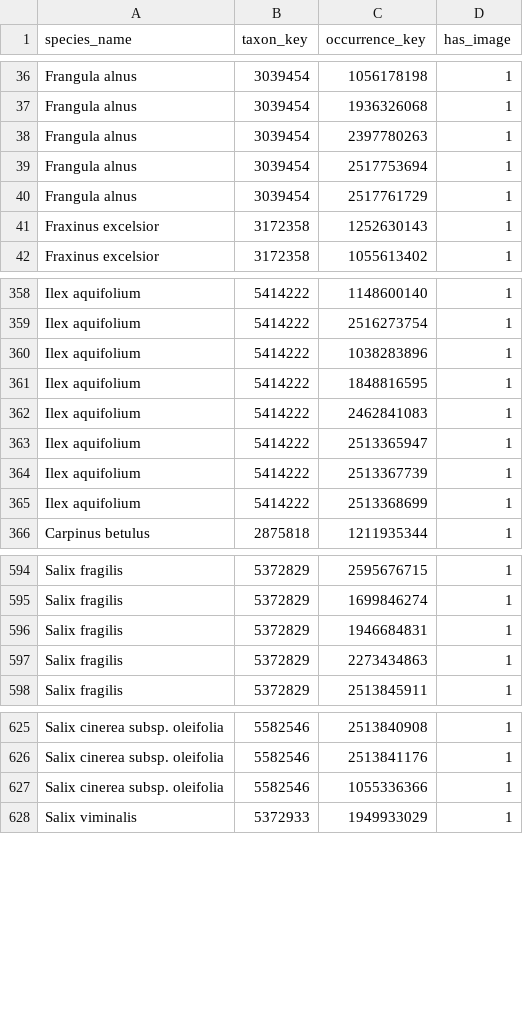
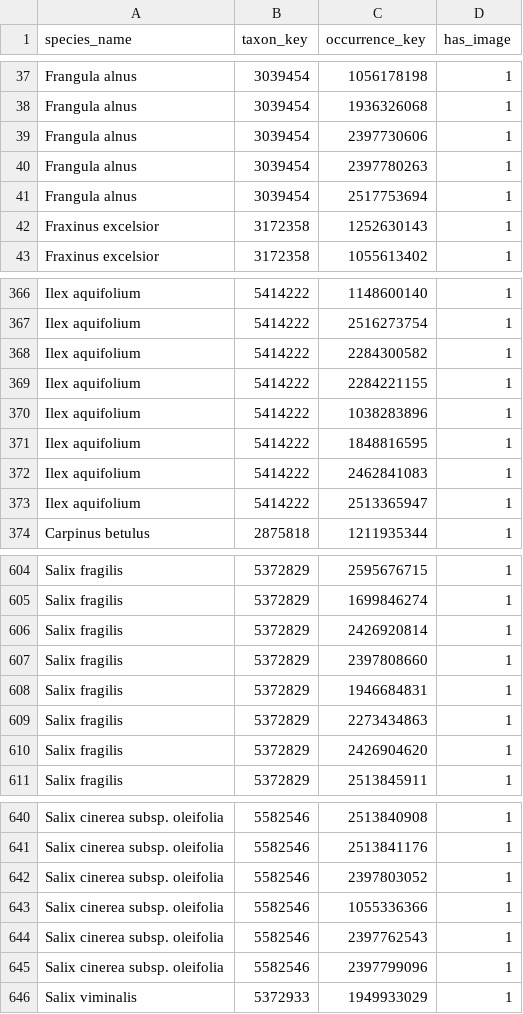
Before and after one commit to bertagallegoprm/Deep-learning-classifiers-for-plant-identification, a CSV file: data/request_reports/ef1a27f6cfc1b4755c1c380f9a54ee9c_request_results.csv, drawn as a sheet; only a part is shown, gaps mark what is left out; removed rows and columns are numbered as before the commit, all else as after; the diff covers the shown part only; the diff names each change by its address in the sheet, - before the commit and + after, or states it on an @@ line.

```diff
--- a/data/request_reports/ef1a27f6cfc1b4755c1c380f9a54ee9c_request_results.csv
+++ b/data/request_reports/ef1a27f6cfc1b4755c1c380f9a54ee9c_request_results.csv
+row 39: Frangula alnus | 3039454 | 2397730606 | 1
-row 40: Frangula alnus | 3039454 | 2517761729 | 1
+row 368: Ilex aquifolium | 5414222 | 2284300582 | 1
+row 369: Ilex aquifolium | 5414222 | 2284221155 | 1
-row 364: Ilex aquifolium | 5414222 | 2513367739 | 1
-row 365: Ilex aquifolium | 5414222 | 2513368699 | 1
+row 606: Salix fragilis | 5372829 | 2426920814 | 1
+row 607: Salix fragilis | 5372829 | 2397808660 | 1
+row 610: Salix fragilis | 5372829 | 2426904620 | 1
+row 642: Salix cinerea subsp. oleifolia | 5582546 | 2397803052 | 1
+row 644: Salix cinerea subsp. oleifolia | 5582546 | 2397762543 | 1
+row 645: Salix cinerea subsp. oleifolia | 5582546 | 2397799096 | 1
```
Also changed, not shown: 22 added rows, 10 removed rows and 1 edited cell elsewhere in this file, data/request_reports/ef1a27f6cfc1b4755c1c380f9a54ee9c_summary.csv.
